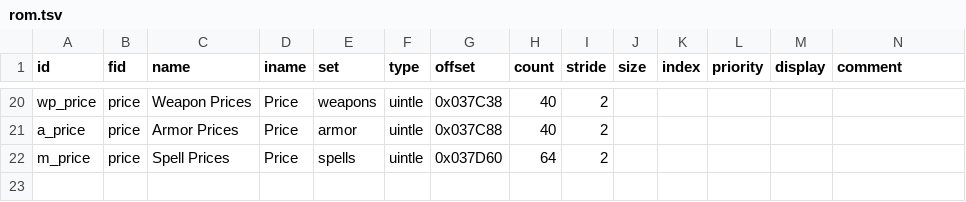
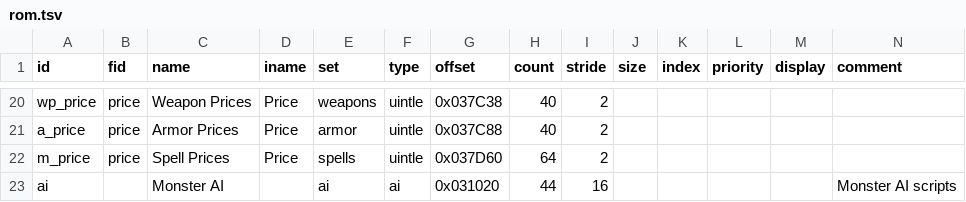
Before and after one commit to andrew-vant/romtool, a TSV file: src/romtool/maps/Final Fantasy (US)/rom.tsv, drawn as a sheet; only a part is shown, gaps mark what is left out; the diff names each change by its address in the sheet, - before the commit and + after, or states it on an @@ line.

Commit message:
Add FF1 monster AI scripts

```diff
--- a/src/romtool/maps/Final Fantasy (US)/rom.tsv
+++ b/src/romtool/maps/Final Fantasy (US)/rom.tsv
+row 23: ai |  | Monster AI |  | ai | ai | 0x031020 | 44 | 16 |  |  |  |  | Monster AI scripts
```
Also changed, not shown: src/romtool/maps/Final Fantasy (US)/structs/monster.tsv, 1 other file.
